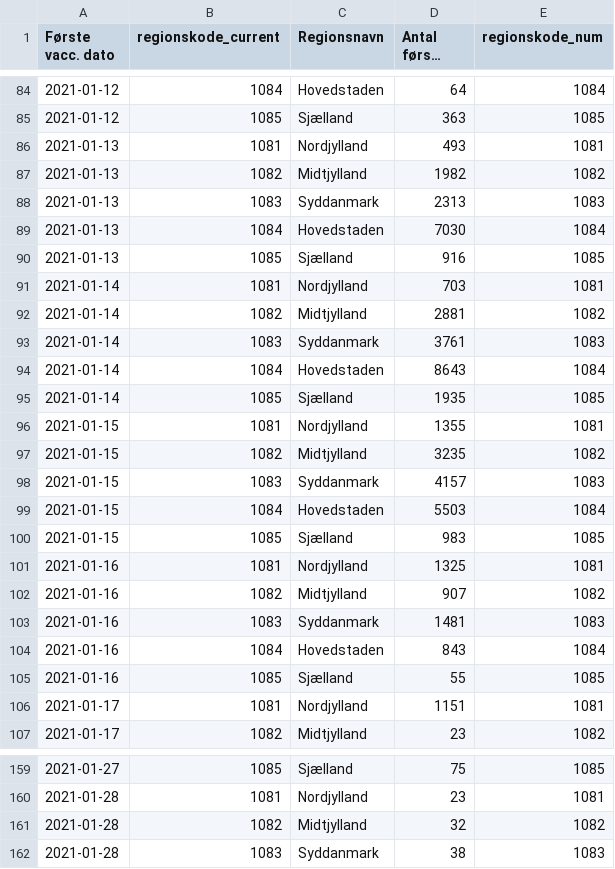
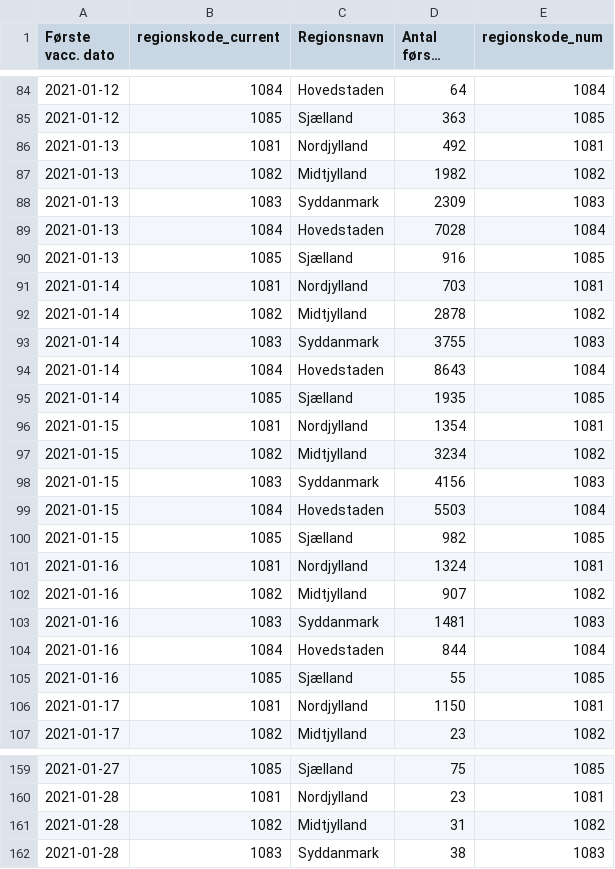
Before and after one commit to benna100/hvor-langt-er-vi, a CSV file: src/data/vaccination/ArcGIS_dashboards_data/Vaccine_DB/FoersteVacc_region_dag.csv, drawn as a sheet; only a part is shown, gaps mark what is left out; long unchanged cells end in …; the diff covers the shown part only.

```diff
--- a/src/data/vaccination/ArcGIS_dashboards_data/Vaccine_DB/FoersteVacc_region_dag.csv
+++ b/src/data/vaccination/ArcGIS_dashboards_data/Vaccine_DB/FoersteVacc_region_dag.csv
@@ -85,23 +85,23 @@
 2021-01-12,1085,Sjælland,363,1085
-2021-01-13,1081,Nordjylland,493,1081
+2021-01-13,1081,Nordjylland,492,1081
 2021-01-13,1082,Midtjylland,1982,1082
-2021-01-13,1083,Syddanmark,2313,1083
-2021-01-13,1084,Hovedstaden,7030,1084
+2021-01-13,1083,Syddanmark,2309,1083
+2021-01-13,1084,Hovedstaden,7028,1084
 2021-01-13,1085,Sjælland,916,1085
 2021-01-14,1081,Nordjylland,703,1081
-2021-01-14,1082,Midtjylland,2881,1082
-2021-01-14,1083,Syddanmark,3761,1083
+2021-01-14,1082,Midtjylland,2878,1082
+2021-01-14,1083,Syddanmark,3755,1083
 2021-01-14,1084,Hovedstaden,8643,1084
 2021-01-14,1085,Sjælland,1935,1085
-2021-01-15,1081,Nordjylland,1355,1081
-2021-01-15,1082,Midtjylland,3235,1082
-2021-01-15,1083,Syddanmark,4157,1083
+2021-01-15,1081,Nordjylland,1354,1081
+2021-01-15,1082,Midtjylland,3234,1082
+2021-01-15,1083,Syddanmark,4156,1083
 2021-01-15,1084,Hovedstaden,5503,1084
-2021-01-15,1085,Sjælland,983,1085
-2021-01-16,1081,Nordjylland,1325,1081
+2021-01-15,1085,Sjælland,982,1085
+2021-01-16,1081,Nordjylland,1324,1081
 2021-01-16,1082,Midtjylland,907,1082
 2021-01-16,1083,Syddanmark,1481,1083
-2021-01-16,1084,Hovedstaden,843,1084
+2021-01-16,1084,Hovedstaden,844,1084
 2021-01-16,1085,Sjælland,55,1085
-2021-01-17,1081,Nordjylland,1151,1081
+2021-01-17,1081,Nordjylland,1150,1081
 2021-01-17,1082,Midtjylland,23,1082
@@ -160,3 +160,3 @@
 2021-01-28,1081,Nordjylland,23,1081
-2021-01-28,1082,Midtjylland,32,1082
+2021-01-28,1082,Midtjylland,31,1082
 2021-01-28,1083,Syddanmark,38,1083
```
Also changed, not shown: 14 added rows and 104 edited cells elsewhere in this file, src/data/vaccination/ArcGIS_dashboards_data/Vaccine_DB/FaerdigVacc_kommune_dag.csv, src/data/vaccination/ArcGIS_dashboards_data/Vaccine_DB/FaerdigVacc_region_dag.csv, 33 other files.
